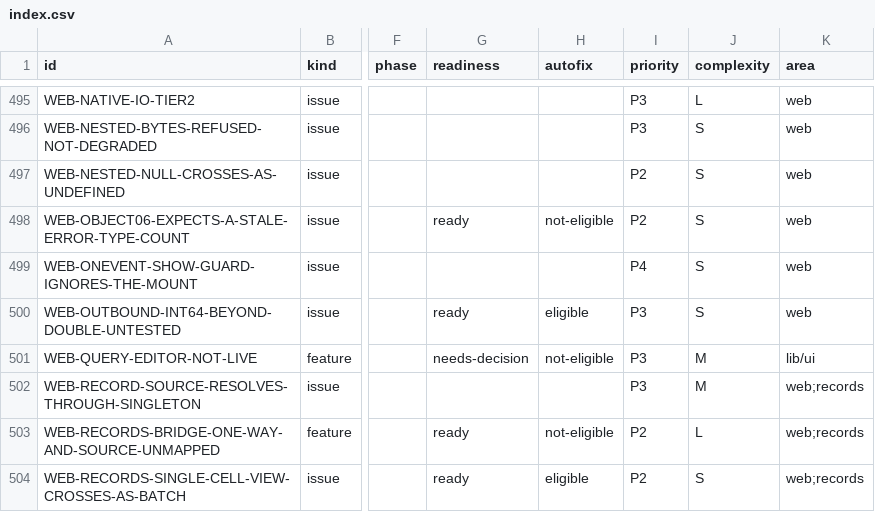
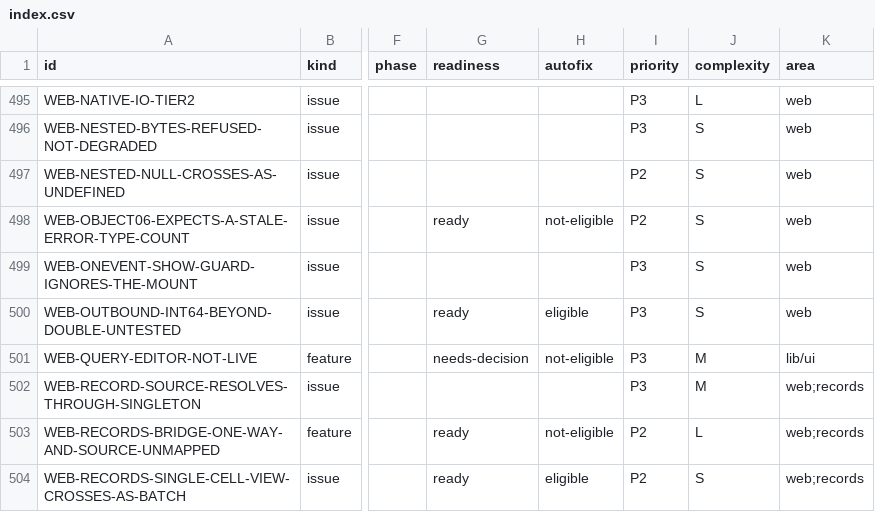
Before and after one commit to orest-d/liquers, a CSV file: specs/index.csv, drawn as a sheet; only a part is shown, gaps mark what is left out; the diff names each change by its address in the sheet, - before the commit and + after, or states it on an @@ line.

```diff
--- a/specs/index.csv
+++ b/specs/index.csv
-I499 (priority): P4
+I499 (priority): P3
```
Also changed, not shown: 2 other files.
